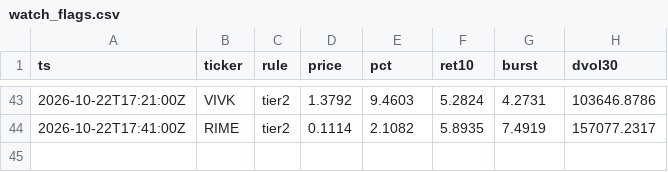
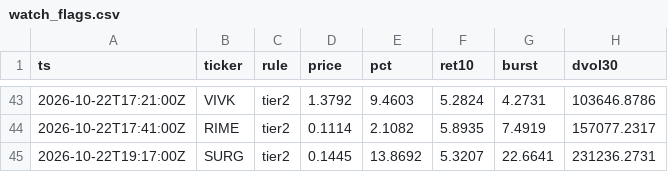
Before and after one commit to virgolaema/pump-search, a CSV file: data/watch_flags.csv, drawn as a sheet; only a part is shown, gaps mark what is left out.

Commit message:
watch: 2026-10-22T19:19:15Z

```diff
--- a/data/watch_flags.csv
+++ b/data/watch_flags.csv
@@ -44 +44,2 @@ ts,ticker,rule,price,pct,ret10,burst,dvol30
 2026-10-22T17:41:00Z,RIME,tier2,0.1114,2.1082,5.8935,7.4919,157077.2317
+2026-10-22T19:17:00Z,SURG,tier2,0.1445,13.8692,5.3207,22.6641,231236.2731
```
Also changed, not shown: 1 other file.
